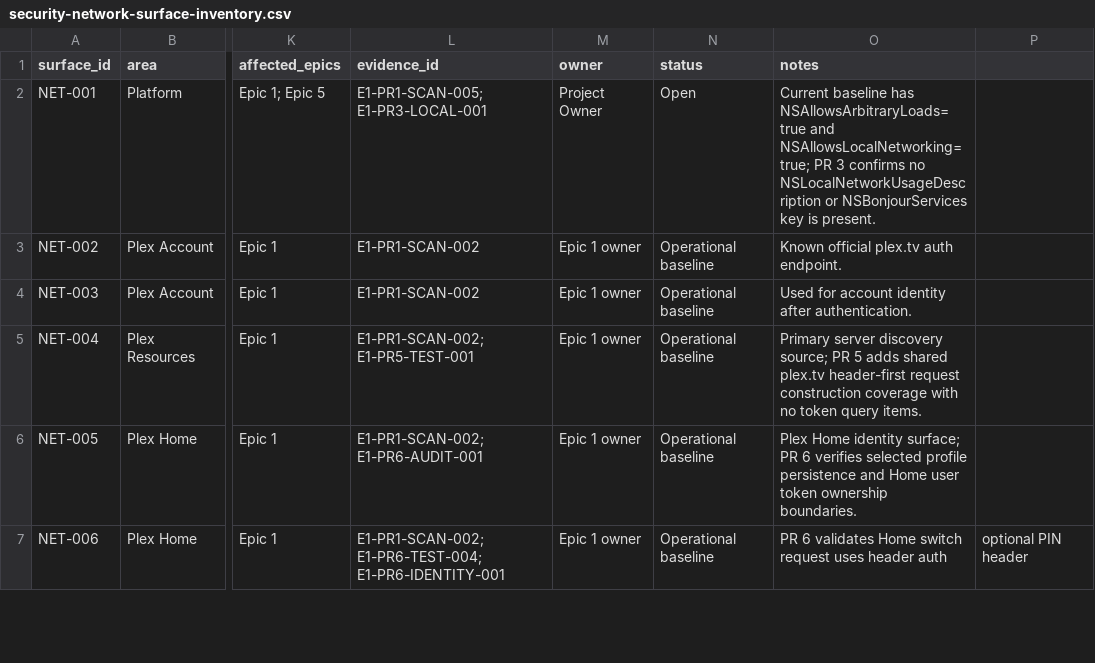
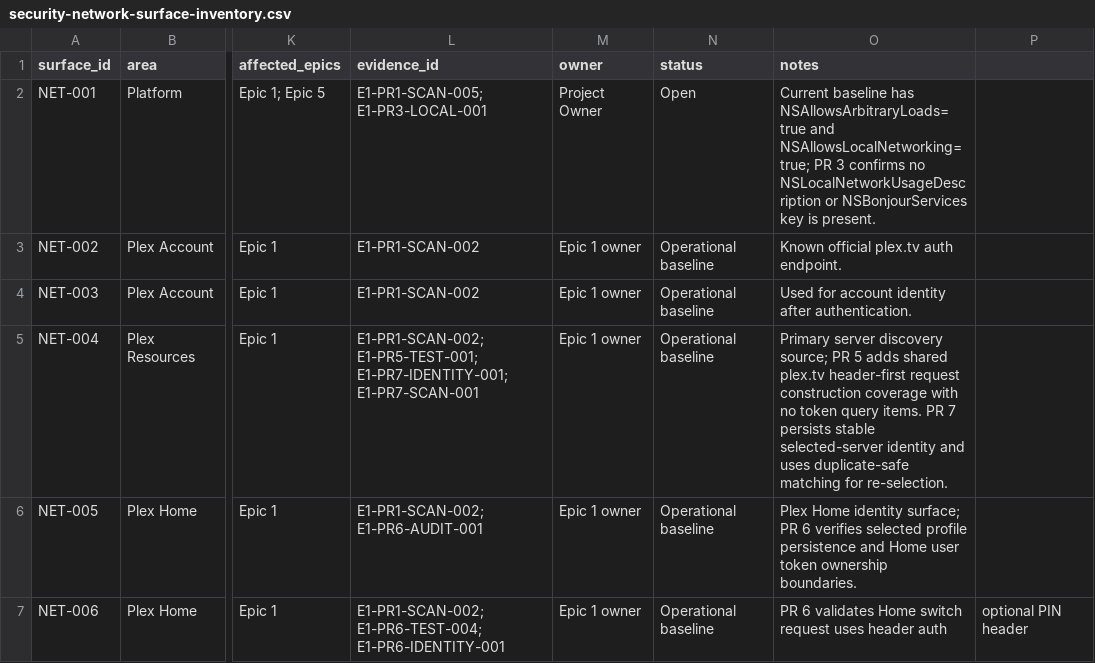
Before and after one commit to Artic0din/Rivulet, a CSV file: Docs/modernization/epic-0/security-network-surface-inventory.csv, drawn as a sheet; only a part is shown, gaps mark what is left out; the diff covers the shown part only; the diff names each change by its address in the sheet, - before the commit and + after, or states it on an @@ line.

Commit message:
feat(plex): stabilize multi-server selection

```diff
--- a/Docs/modernization/epic-0/security-network-surface-inventory.csv
+++ b/Docs/modernization/epic-0/security-network-surface-inventory.csv
-L5 (evidence_id): E1-PR1-SCAN-002; E1-PR5-TEST-001
+L5 (evidence_id): E1-PR1-SCAN-002; E1-PR5-TEST-001; E1-PR7-IDENTITY-001; E1-PR7-SCAN-001
-O5 (notes): …query items.
+O5 (notes): …query items. PR 7 persists stable selected-server identity and uses duplicate-safe matching for re-selection.
```
Also changed, not shown: 4 edited cells elsewhere in this file, 7 other files.
